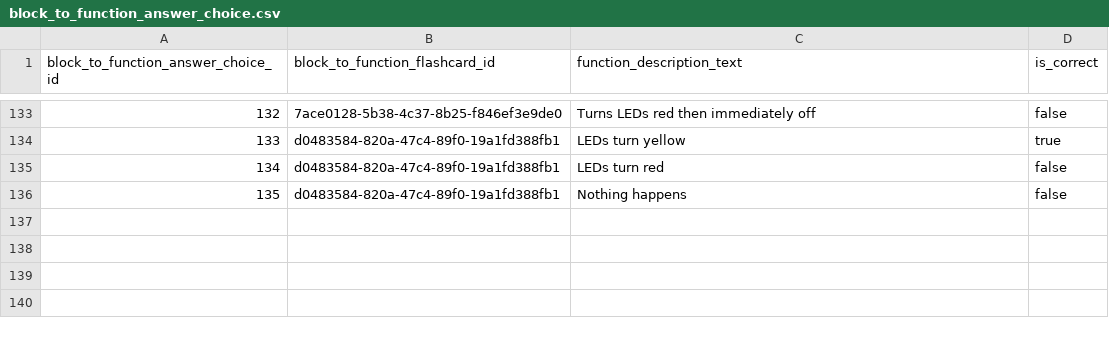
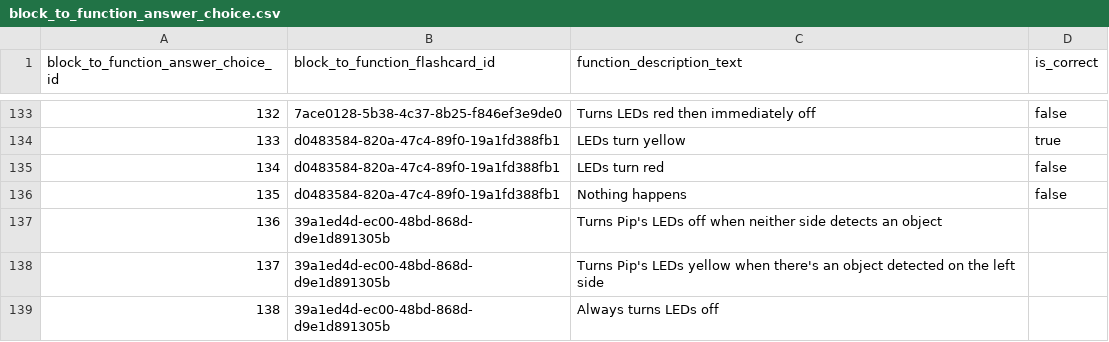
Before and after one commit to actamayev/lever-labs-server, a CSV file: src/db-seed-data/block_to_function_answer_choice.csv, drawn as a sheet; only a part is shown, gaps mark what is left out.

```diff
--- a/src/db-seed-data/block_to_function_answer_choice.csv
+++ b/src/db-seed-data/block_to_function_answer_choice.csv
@@ -136 +136,4 @@ block_to_function_answer_choice_id ,block_to_function_flashcard_id       ,functi
                                135 ,d0483584-820a-47c4-89f0-19a1fd388fb1 ,Nothing happens                                                                                              ,false
+                               136 ,39a1ed4d-ec00-48bd-868d-d9e1d891305b ,Turns Pip's LEDs off when neither side detects an object
+                               137 ,39a1ed4d-ec00-48bd-868d-d9e1d891305b ,Turns Pip's LEDs yellow when there's an object detected on the left side
+                               138 ,39a1ed4d-ec00-48bd-868d-d9e1d891305b ,Always turns LEDs off
```
Also changed, not shown: src/db-seed-data/block_to_function_flashcard.csv, src/db-seed-data/lesson_question_map.csv, 1 other file.
